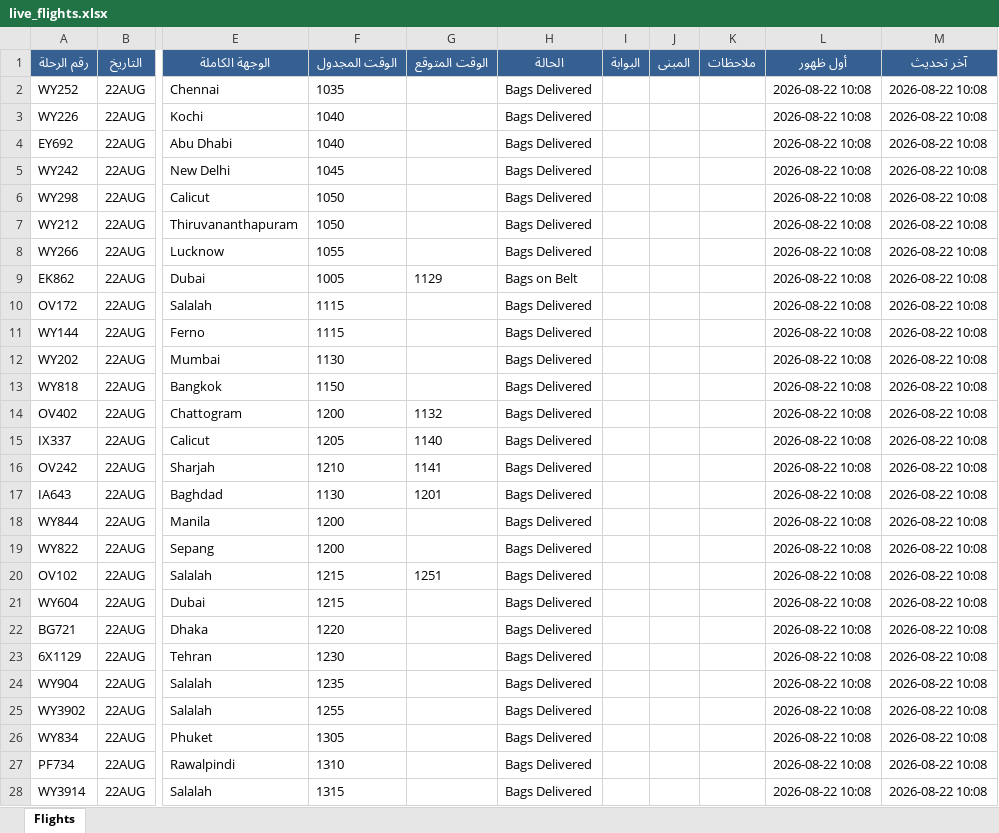
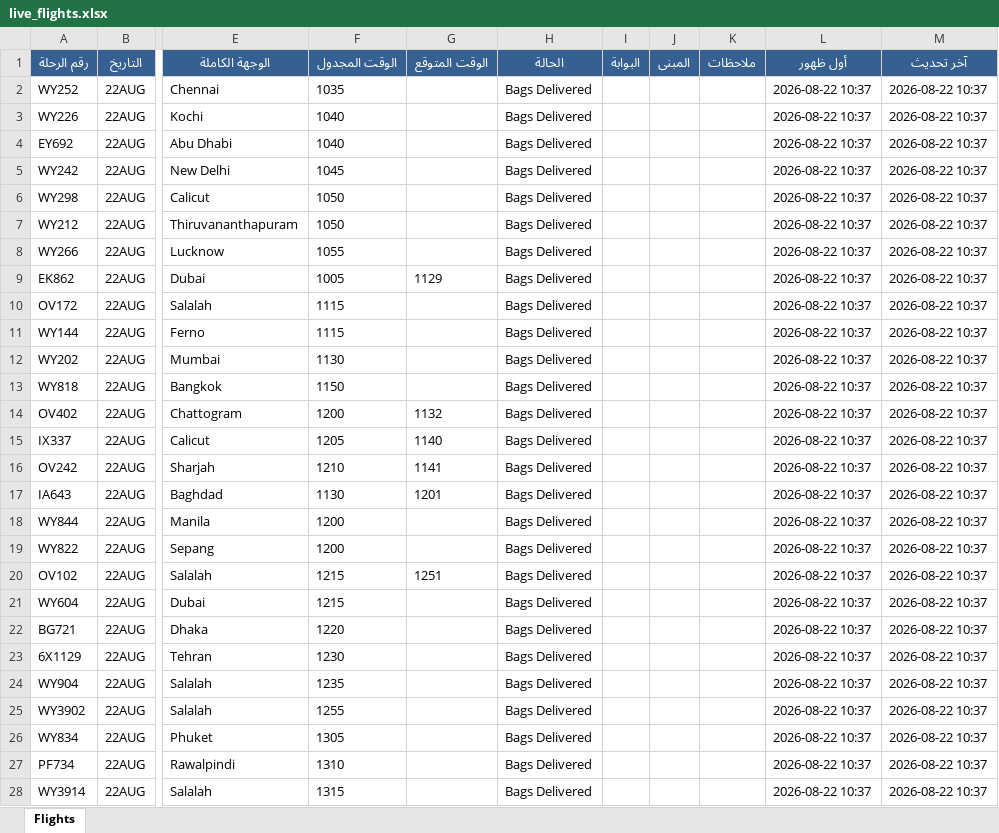
Before and after one commit to khalidsaif912/live-flights, an Excel workbook: flight_data/live_flights.xlsx, sheet Flights, drawn as a sheet; only a part is shown, gaps mark what is left out; values as stored, in another font and other column widths than the file's, no borders; the diff covers the shown part only; the diff names each change by its address in the sheet, - before the commit and + after, or states it on an @@ line.

```diff
--- a/flight_data/live_flights.xlsx (sheet Flights)
+++ b/flight_data/live_flights.xlsx (sheet Flights)
-L2:L28 (أول ظهور): 2026-08-22 10:08
+L2:L28 (أول ظهور): 2026-08-22 10:37
-M2:M28 (آخر تحديث): 2026-08-22 10:08
+M2:M28 (آخر تحديث): 2026-08-22 10:37
-H9 (الحالة): Bags on Belt
+H9 (الحالة): Bags Delivered
```
Also changed, not shown: 1 added row, 1 removed row and 469 edited cells elsewhere in this sheet, flight_data/archive_flights.xlsx, 3 other files.
